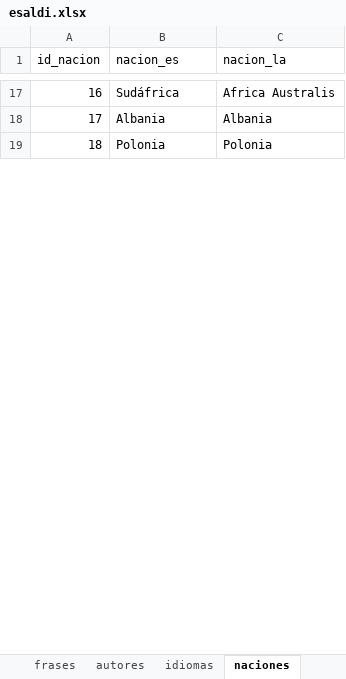
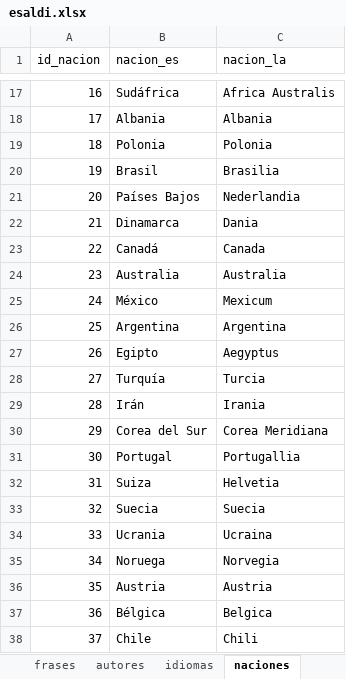
Before and after one commit to danloi2/sententia, an Excel workbook: db/esaldi.xlsx, sheet naciones, drawn as a sheet; only a part is shown, gaps mark what is left out; values as stored, in another font and other column widths than the file's, no borders; table styles not drawn; the diff covers the shown part only; the diff names each change by its address in the sheet, - before the commit and + after, or states it on an @@ line.

```diff
--- a/db/esaldi.xlsx (sheet naciones)
+++ b/db/esaldi.xlsx (sheet naciones)
+row 20: 19 | Brasil | Brasilia
+row 21: 20 | Países Bajos | Nederlandia
+row 22: 21 | Dinamarca | Dania
+row 23: 22 | Canadá | Canada
+row 24: 23 | Australia | Australia
+row 25: 24 | México | Mexicum
+row 26: 25 | Argentina | Argentina
+row 27: 26 | Egipto | Aegyptus
+row 28: 27 | Turquía | Turcia
+row 29: 28 | Irán | Irania
+row 30: 29 | Corea del Sur | Corea Meridiana
+row 31: 30 | Portugal | Portugallia
+row 32: 31 | Suiza | Helvetia
+row 33: 32 | Suecia | Suecia
+row 34: 33 | Ucrania | Ucraina
+row 35: 34 | Noruega | Norvegia
+row 36: 35 | Austria | Austria
+row 37: 36 | Bélgica | Belgica
+row 38: 37 | Chile | Chili
```
Also changed, not shown: 10 added rows and 8 edited cells elsewhere in this sheet, sheet frases, sheet autores, sheet idiomas, sheet info, 2 other files.
